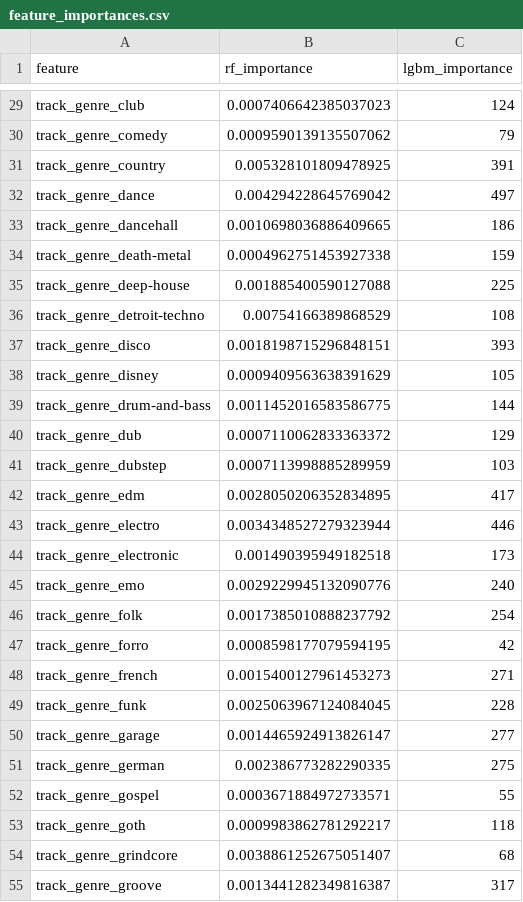
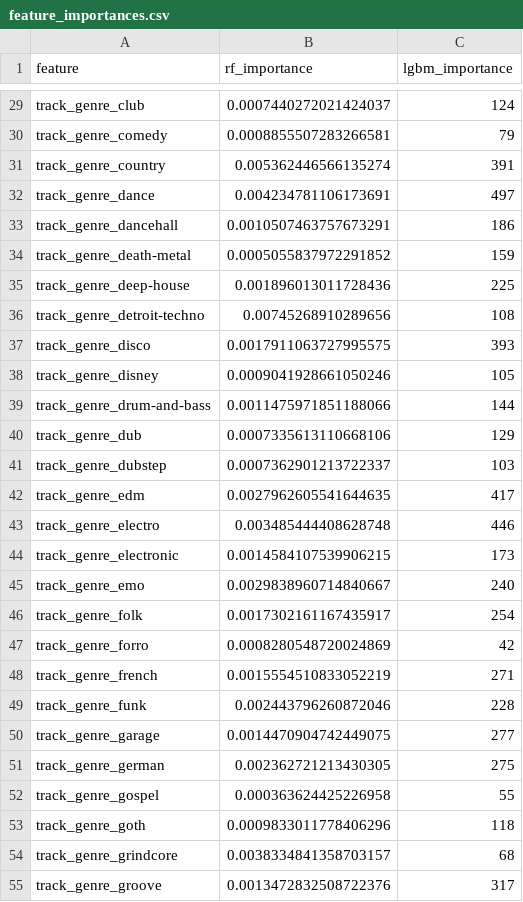
Before and after one commit to AlexC943/spotify-popularity-prediction, a CSV file: outputs/tables/feature_importances.csv, drawn as a sheet; only a part is shown, gaps mark what is left out; the diff covers the shown part only; the diff names each change by its address in the sheet, - before the commit and + after, or states it on an @@ line.

```diff
--- a/outputs/tables/feature_importances.csv
+++ b/outputs/tables/feature_importances.csv
-B29 (rf_importance): 0.0007406642385037023
+B29 (rf_importance): 0.0007440272021424037
-B30 (rf_importance): 0.0009590139135507062
+B30 (rf_importance): 0.0008855507283266581
-B31 (rf_importance): 0.005328101809478925
+B31 (rf_importance): 0.005362446566135274
-B32 (rf_importance): 0.004294228645769042
+B32 (rf_importance): 0.004234781106173691
-B33 (rf_importance): 0.0010698036886409665
+B33 (rf_importance): 0.0010507463757673291
-B34 (rf_importance): 0.0004962751453927338
+B34 (rf_importance): 0.0005055837972291852
-B35 (rf_importance): 0.001885400590127088
+B35 (rf_importance): 0.001896013011728436
-B36 (rf_importance): 0.00754166389868529
+B36 (rf_importance): 0.00745268910289656
-B37 (rf_importance): 0.0018198715296848151
+B37 (rf_importance): 0.0017911063727995575
-B38 (rf_importance): 0.0009409563638391629
+B38 (rf_importance): 0.0009041928661050246
-B39 (rf_importance): 0.0011452016583586775
+B39 (rf_importance): 0.0011475971851188066
-B40 (rf_importance): 0.0007110062833363372
+B40 (rf_importance): 0.0007335613110668106
-B41 (rf_importance): 0.0007113998885289959
+B41 (rf_importance): 0.0007362901213722337
-B42 (rf_importance): 0.0028050206352834895
+B42 (rf_importance): 0.0027962605541644635
-B43 (rf_importance): 0.0034348527279323944
+B43 (rf_importance): 0.003485444408628748
-B44 (rf_importance): 0.001490395949182518
+B44 (rf_importance): 0.0014584107539906215
-B45 (rf_importance): 0.0029229945132090776
+B45 (rf_importance): 0.0029838960714840667
-B46 (rf_importance): 0.0017385010888237792
+B46 (rf_importance): 0.0017302161167435917
-B47 (rf_importance): 0.0008598177079594195
+B47 (rf_importance): 0.0008280548720024869
-B48 (rf_importance): 0.0015400127961453273
+B48 (rf_importance): 0.0015554510833052219
-B49 (rf_importance): 0.0025063967124084045
+B49 (rf_importance): 0.002443796260872046
-B50 (rf_importance): 0.0014465924913826147
+B50 (rf_importance): 0.0014470904742449075
-B51 (rf_importance): 0.002386773282290335
+B51 (rf_importance): 0.002362721213430305
-B52 (rf_importance): 0.0003671884972733571
+B52 (rf_importance): 0.000363624425226958
-B53 (rf_importance): 0.0009983862781292217
+B53 (rf_importance): 0.0009833011778406296
-B54 (rf_importance): 0.0038861252675051407
+B54 (rf_importance): 0.0038334841358703157
-B55 (rf_importance): 0.0013441282349816387
+B55 (rf_importance): 0.0013472832508722376
```
Also changed, not shown: 118 edited cells elsewhere in this file, outputs/tables/ablation_genre.csv, outputs/tables/mlp_history.csv, 20 other files.
